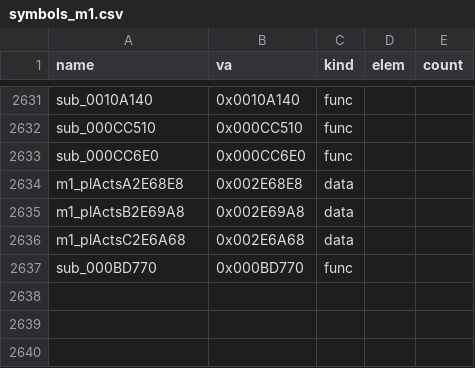
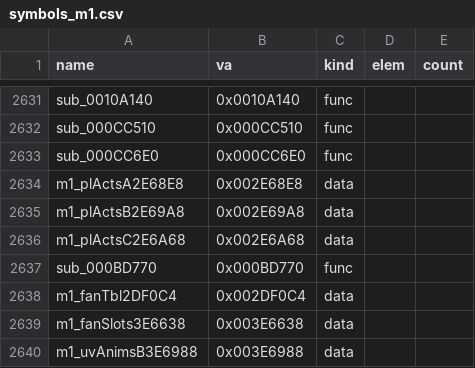
Before and after one commit to Pallypots/Project-Soul-Robber, a CSV file: config/symbols_m1.csv, drawn as a sheet; only a part is shown, gaps mark what is left out; the diff names each change by its address in the sheet, - before the commit and + after, or states it on an @@ line.

```diff
--- a/config/symbols_m1.csv
+++ b/config/symbols_m1.csv
+row 2638: m1_fanTbl2DF0C4 | 0x002DF0C4 | data
+row 2639: m1_fanSlots3E6638 | 0x003E6638 | data
+row 2640: m1_uvAnimsB3E6988 | 0x003E6988 | data
```
Also changed, not shown: config/function_states_m1.csv, 8 other files.
